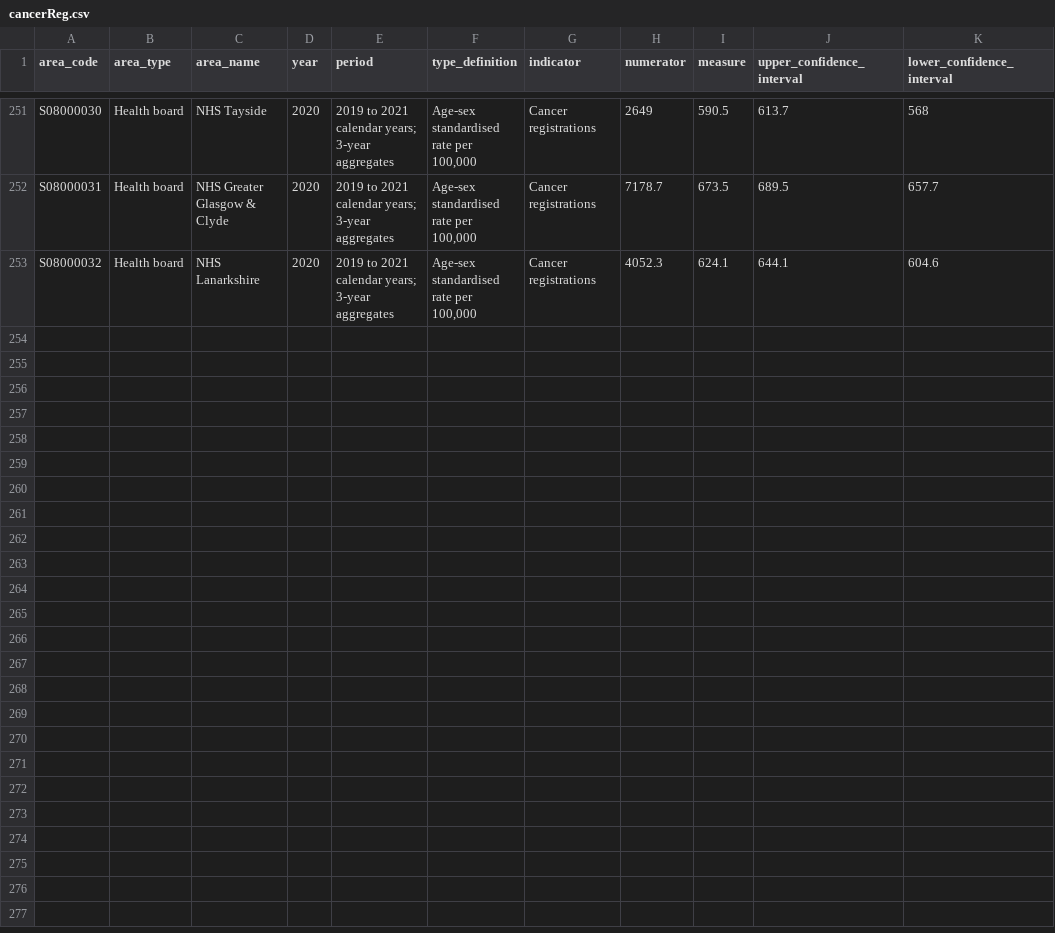
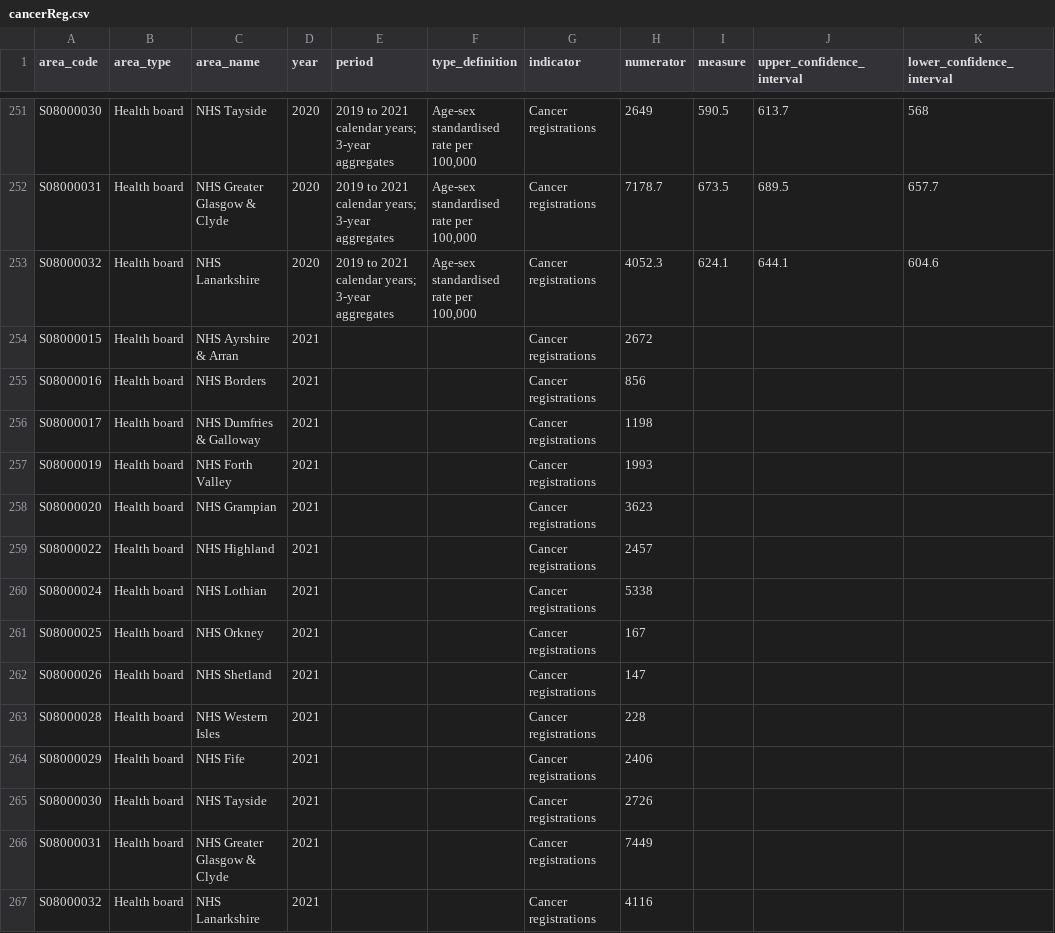
Before and after one commit to Romina-Degan/I2HDS, a CSV file: Models/cancerReg.csv, drawn as a sheet; only a part is shown, gaps mark what is left out; the diff names each change by its address in the sheet, - before the commit and + after, or states it on an @@ line.

Commit message:
Attempt at Table

```diff
--- a/Models/cancerReg.csv
+++ b/Models/cancerReg.csv
+row 254: S08000015 | Health board | NHS Ayrshire & Arran | 2021 |  |  | Cancer registrations | 2672
+row 255: S08000016 | Health board | NHS Borders | 2021 |  |  | Cancer registrations | 856
+row 256: S08000017 | Health board | NHS Dumfries & Galloway | 2021 |  |  | Cancer registrations | 1198
+row 257: S08000019 | Health board | NHS Forth Valley | 2021 |  |  | Cancer registrations | 1993
+row 258: S08000020 | Health board | NHS Grampian | 2021 |  |  | Cancer registrations | 3623
+row 259: S08000022 | Health board | NHS Highland | 2021 |  |  | Cancer registrations | 2457
+row 260: S08000024 | Health board | NHS Lothian | 2021 |  |  | Cancer registrations | 5338
+row 261: S08000025 | Health board | NHS Orkney | 2021 |  |  | Cancer registrations | 167
+row 262: S08000026 | Health board | NHS Shetland | 2021 |  |  | Cancer registrations | 147
+row 263: S08000028 | Health board | NHS Western Isles | 2021 |  |  | Cancer registrations | 228
+row 264: S08000029 | Health board | NHS Fife | 2021 |  |  | Cancer registrations | 2406
+row 265: S08000030 | Health board | NHS Tayside | 2021 |  |  | Cancer registrations | 2726
+row 266: S08000031 | Health board | NHS Greater Glasgow & Clyde | 2021 |  |  | Cancer registrations | 7449
+row 267: S08000032 | Health board | NHS Lanarkshire | 2021 |  |  | Cancer registrations | 4116
```
Also changed, not shown: 2 other files.
